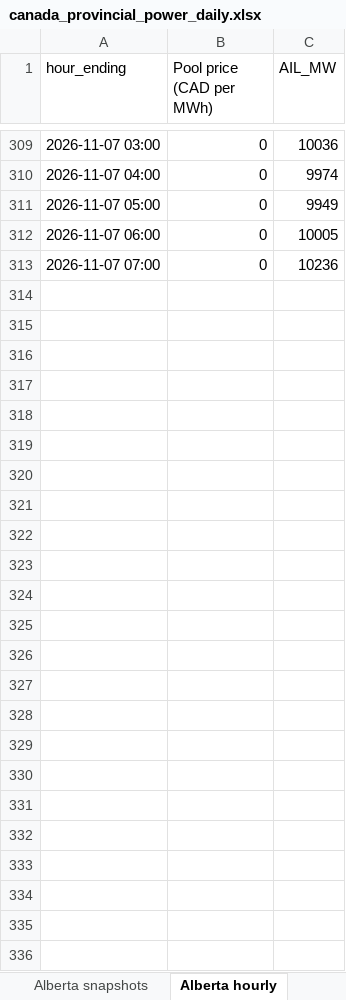
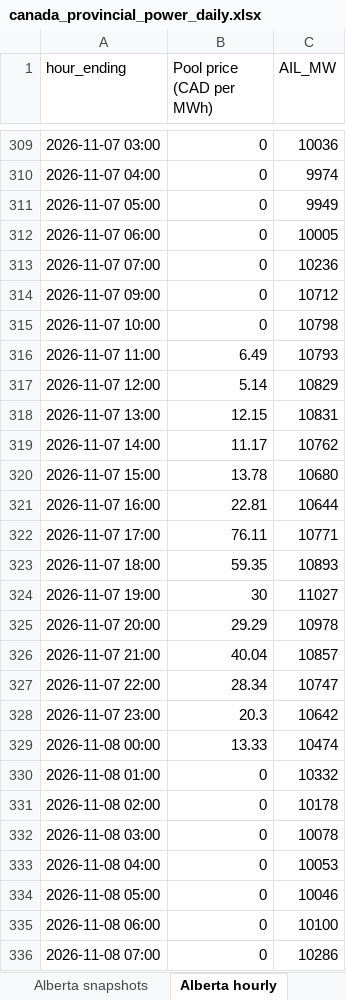
Before and after one commit to thomasdalton9/Energy-public, an Excel workbook: output/Data and Chart Outputs/canada_provincial_power_daily.xlsx, sheet Alberta hourly, drawn as a sheet; only a part is shown, gaps mark what is left out; values as stored, in another font and other column widths than the file's, no borders; the diff names each change by its address in the sheet, - before the commit and + after, or states it on an @@ line.

```diff
--- a/output/Data and Chart Outputs/canada_provincial_power_daily.xlsx (sheet Alberta hourly)
+++ b/output/Data and Chart Outputs/canada_provincial_power_daily.xlsx (sheet Alberta hourly)
+row 314: 2026-11-07 09:00 | 0 | 10712
+row 315: 2026-11-07 10:00 | 0 | 10798
+row 316: 2026-11-07 11:00 | 6.49 | 10793
+row 317: 2026-11-07 12:00 | 5.14 | 10829
+row 318: 2026-11-07 13:00 | 12.15 | 10831
+row 319: 2026-11-07 14:00 | 11.17 | 10762
+row 320: 2026-11-07 15:00 | 13.78 | 10680
+row 321: 2026-11-07 16:00 | 22.81 | 10644
+row 322: 2026-11-07 17:00 | 76.11 | 10771
+row 323: 2026-11-07 18:00 | 59.35 | 10893
+row 324: 2026-11-07 19:00 | 30 | 11027
+row 325: 2026-11-07 20:00 | 29.29 | 10978
+row 326: 2026-11-07 21:00 | 40.04 | 10857
+row 327: 2026-11-07 22:00 | 28.34 | 10747
+row 328: 2026-11-07 23:00 | 20.3 | 10642
+row 329: 2026-11-08 00:00 | 13.33 | 10474
+row 330: 2026-11-08 01:00 | 0 | 10332
+row 331: 2026-11-08 02:00 | 0 | 10178
+row 332: 2026-11-08 03:00 | 0 | 10078
+row 333: 2026-11-08 04:00 | 0 | 10053
+row 334: 2026-11-08 05:00 | 0 | 10046
+row 335: 2026-11-08 06:00 | 0 | 10100
+row 336: 2026-11-08 07:00 | 0 | 10286
```
Also changed, not shown: sheet Chart - Alberta price, sheet Chart - Alberta demand, sheet Chart - Quebec reservoirs, sheet Alberta snapshots, sheet Quebec reservoirs, sheet Alberta, 2 more sheets, charts or pictures, 4 other files.
